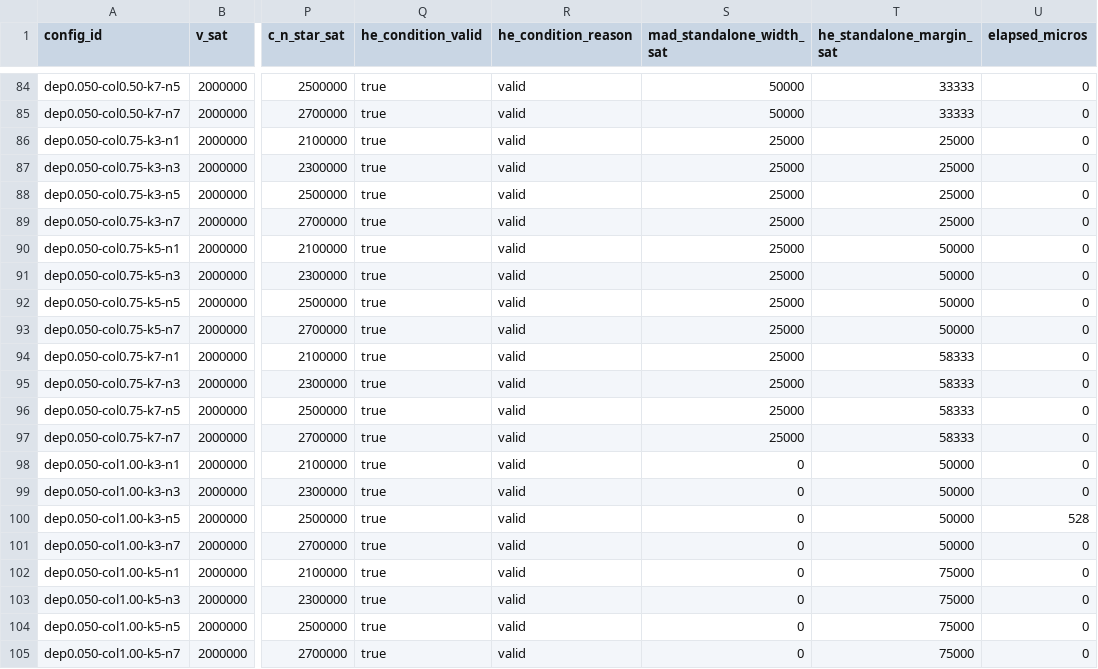
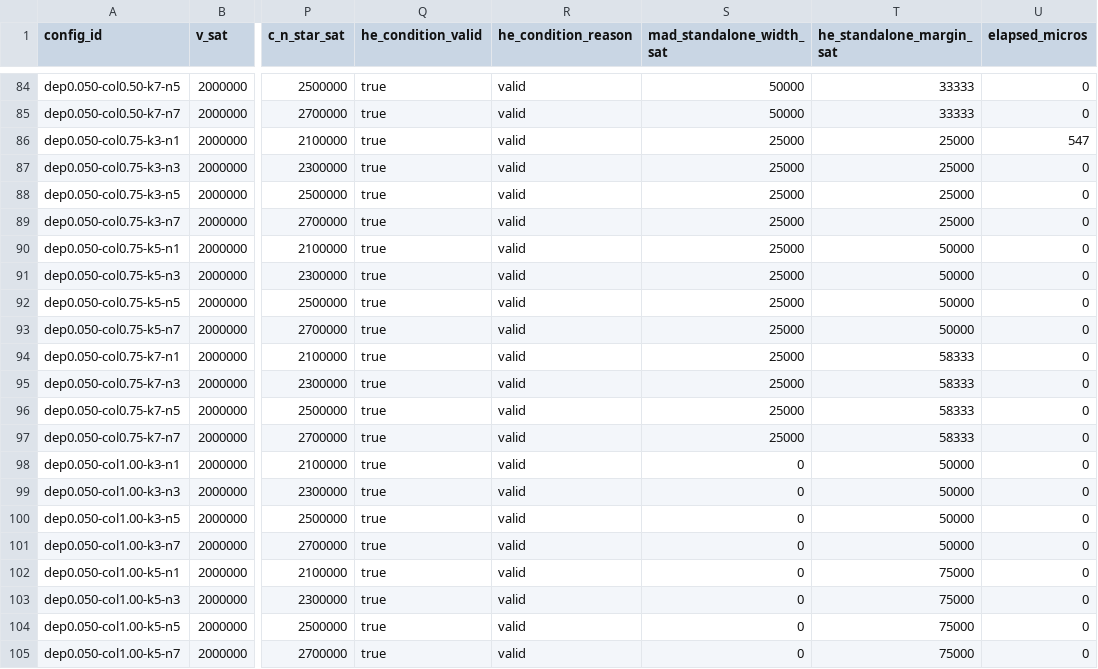
Before and after one commit to vuongdat67/NT547_G6, a CSV file: artifacts/experiments/parameter_sweep.csv, drawn as a sheet; only a part is shown, gaps mark what is left out; the diff names each change by its address in the sheet, - before the commit and + after, or states it on an @@ line.

Commit message:
Refactor experiment parameter sweep and cleanup
- Updated parameter_sweep.csv to modify the last column for specific configurations to improve data accuracy.
- Removed the kappa filter in writeSweepCSV function to include all rows regardless of kappa value.
- Added comments in publish_results to clarify the purpose of obsolete output removal.
- Enhanced comments in deploy_linked_acs.go to explain the relationship between fundValueSat and feeSat.
- Improved comments in deploy_linked_acs_test.go to clarify the purpose of test cases related to Bob's signing and stack layouts.

```diff
--- a/artifacts/experiments/parameter_sweep.csv
+++ b/artifacts/experiments/parameter_sweep.csv
-U86 (elapsed_micros): 0
+U86 (elapsed_micros): 547
-U100 (elapsed_micros): 528
+U100 (elapsed_micros): 0
```
Also changed, not shown: 7 other files.
